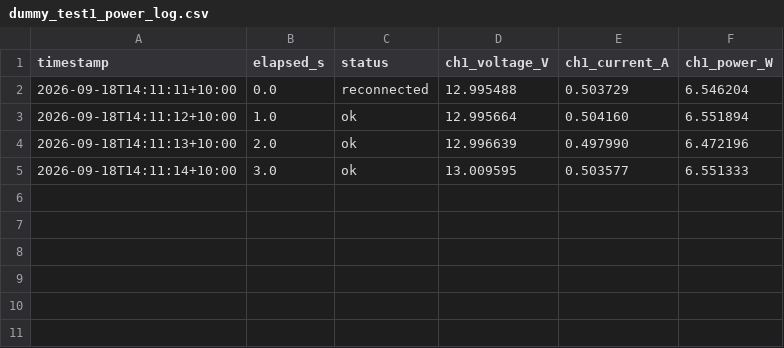
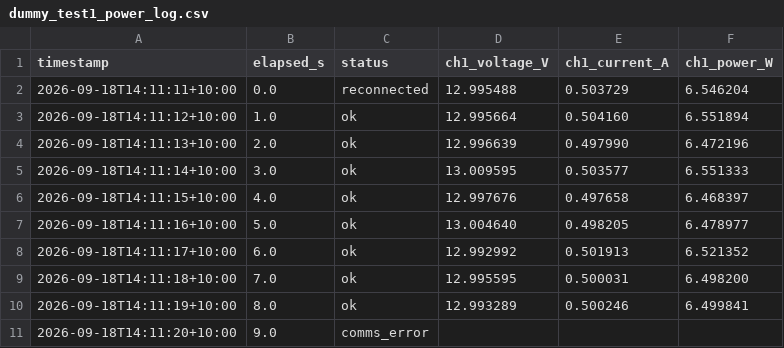
Before and after one commit to thommofrench/EGH490DataCapN11051205, a CSV file: dummy_test1_power_log.csv, drawn as a sheet.

Commit message:
data update 2026-09-18T14:11:21

```diff
--- a/dummy_test1_power_log.csv
+++ b/dummy_test1_power_log.csv
@@ -5 +5,7 @@ timestamp,elapsed_s,status,ch1_voltage_V,ch1_current_A,ch1_power_W
 2026-09-18T14:11:14+10:00,3.0,ok,13.009595,0.503577,6.551333
+2026-09-18T14:11:15+10:00,4.0,ok,12.997676,0.497658,6.468397
+2026-09-18T14:11:16+10:00,5.0,ok,13.004640,0.498205,6.478977
+2026-09-18T14:11:17+10:00,6.0,ok,12.992992,0.501913,6.521352
+2026-09-18T14:11:18+10:00,7.0,ok,12.995595,0.500031,6.498200
+2026-09-18T14:11:19+10:00,8.0,ok,12.993289,0.500246,6.499841
+2026-09-18T14:11:20+10:00,9.0,comms_error,,,
```
